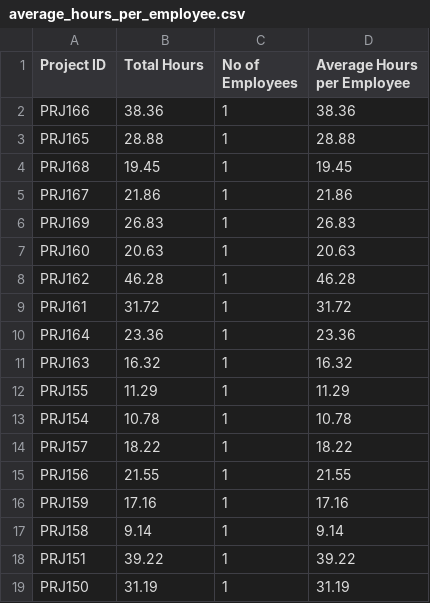
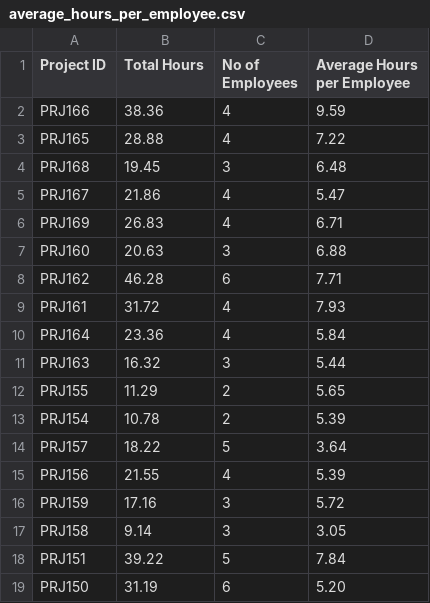
Before and after one commit to bluebox/mp-training, a CSV file: tasks/EmployeeProductivityAnalysis/CSVFileHandling/average_hours_per_employee.csv, drawn as a sheet; only a part is shown; the diff covers the shown part only.

```diff
--- a/tasks/EmployeeProductivityAnalysis/CSVFileHandling/average_hours_per_employee.csv
+++ b/tasks/EmployeeProductivityAnalysis/CSVFileHandling/average_hours_per_employee.csv
@@ -1,19 +1,19 @@
 Project ID,Total Hours,No of Employees,Average Hours per Employee
-PRJ166,38.36,1,38.36
-PRJ165,28.88,1,28.88
-PRJ168,19.45,1,19.45
-PRJ167,21.86,1,21.86
-PRJ169,26.83,1,26.83
-PRJ160,20.63,1,20.63
-PRJ162,46.28,1,46.28
-PRJ161,31.72,1,31.72
-PRJ164,23.36,1,23.36
-PRJ163,16.32,1,16.32
-PRJ155,11.29,1,11.29
-PRJ154,10.78,1,10.78
-PRJ157,18.22,1,18.22
-PRJ156,21.55,1,21.55
-PRJ159,17.16,1,17.16
-PRJ158,9.14,1,9.14
-PRJ151,39.22,1,39.22
-PRJ150,31.19,1,31.19
+PRJ166,38.36,4,9.59
+PRJ165,28.88,4,7.22
+PRJ168,19.45,3,6.48
+PRJ167,21.86,4,5.47
+PRJ169,26.83,4,6.71
+PRJ160,20.63,3,6.88
+PRJ162,46.28,6,7.71
+PRJ161,31.72,4,7.93
+PRJ164,23.36,4,5.84
+PRJ163,16.32,3,5.44
+PRJ155,11.29,2,5.65
+PRJ154,10.78,2,5.39
+PRJ157,18.22,5,3.64
+PRJ156,21.55,4,5.39
+PRJ159,17.16,3,5.72
+PRJ158,9.14,3,3.05
+PRJ151,39.22,5,7.84
+PRJ150,31.19,6,5.20
```
Also changed, not shown: 2 added rows, 2 removed rows and 143 edited cells elsewhere in this file, tasks/EmployeeProductivityAnalysis/CSVFileHandling/department_project_hours.csv, tasks/EmployeeProductivityAnalysis/CSVFileHandling/multi_category_employees.csv, 28 other files.
